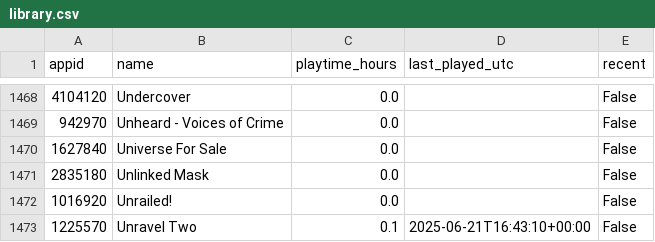
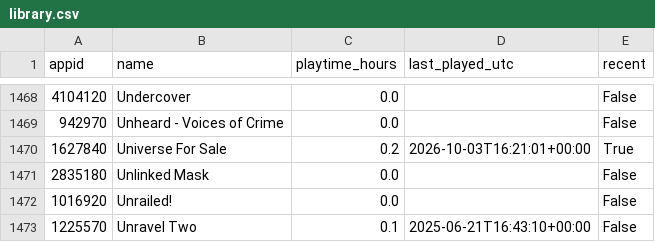
Before and after one commit to loiey8848-blip/steam-data, a CSV file: data/library.csv, drawn as a sheet; only a part is shown, gaps mark what is left out.

Commit message:
Update Steam library, wishlist and achievements

```diff
--- a/data/library.csv
+++ b/data/library.csv
@@ -1469,3 +1469,3 @@
 942970,Unheard - Voices of Crime,0.0,,False
-1627840,Universe For Sale,0.0,,False
+1627840,Universe For Sale,0.2,2026-10-03T16:21:01+00:00,True
 2835180,Unlinked Mask,0.0,,False
```
Also changed, not shown: data/achievement-summary.csv, 28 other files.
